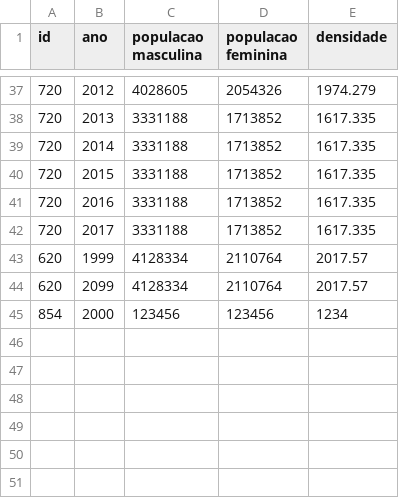
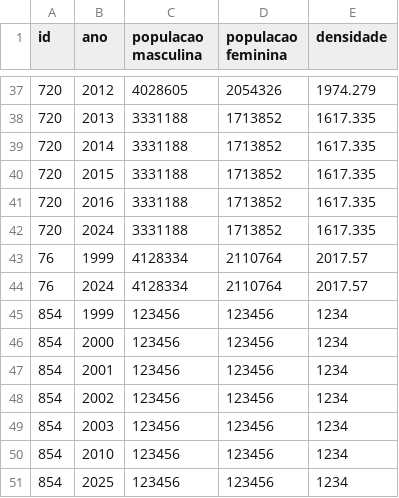
Before and after one commit to giuseppe-mazzeo/java, a CSV file: projeto/parte1/deisi-world-meter/test-files/populacao-tudo-correto.csv, drawn as a sheet; only a part is shown, gaps mark what is left out.

```diff
--- a/projeto/parte1/deisi-world-meter/test-files/populacao-tudo-correto.csv
+++ b/projeto/parte1/deisi-world-meter/test-files/populacao-tudo-correto.csv
@@ -41,5 +41,11 @@ id,ano,populacao masculina,populacao feminina,densidade
 720,2016,3331188,1713852,1617.335
-720,2017,3331188,1713852,1617.335
-620,1999,4128334,2110764,2017.57
-620,2099,4128334,2110764,2017.57
+720,2024,3331188,1713852,1617.335
+76,1999,4128334,2110764,2017.57
+76,2024,4128334,2110764,2017.57
+854,1999,123456,123456,1234
 854,2000,123456,123456,1234
+854,2001,123456,123456,1234
+854,2002,123456,123456,1234
+854,2003,123456,123456,1234
+854,2010,123456,123456,1234
+854,2025,123456,123456,1234
```
Also changed, not shown: projeto/parte1/deisi-world-meter/test-files/paises.csv, 17 other files.
